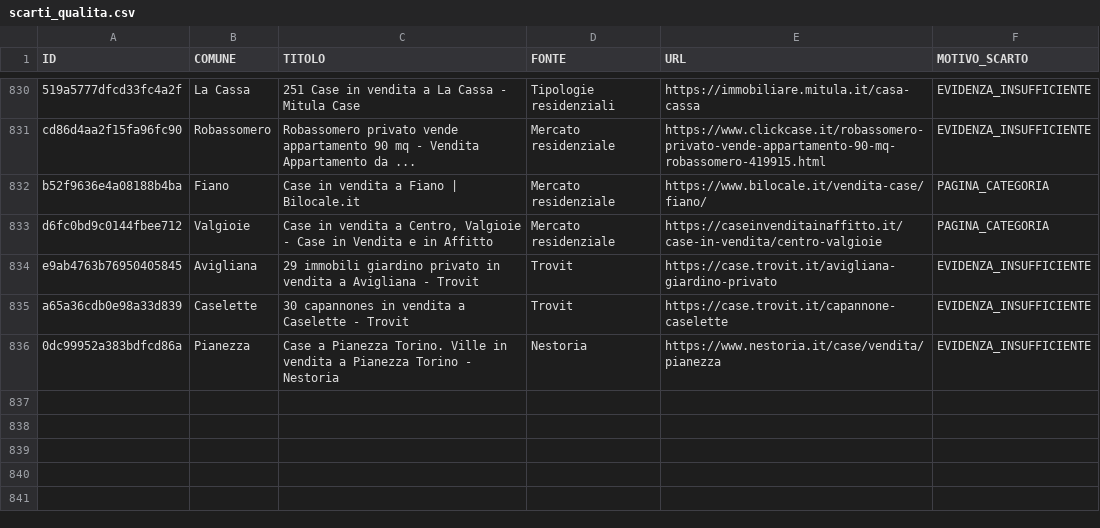
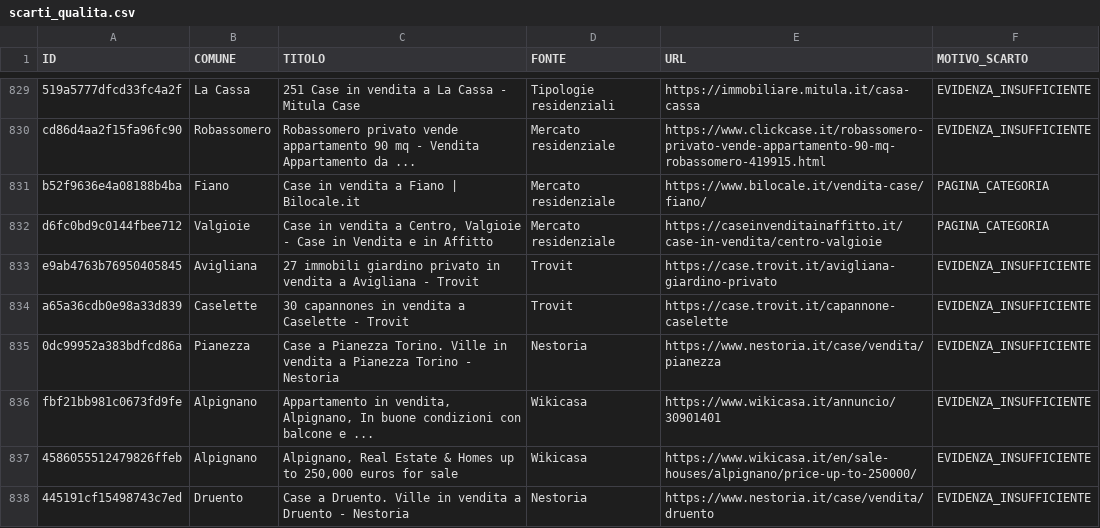
Before and after one commit to josephsocialmedia2-spec/immobili-in-zona, a CSV file: seller_radar_auto/data/intelligence/scarti_qualita.csv, drawn as a sheet; only a part is shown, gaps mark what is left out; the diff covers the shown part only.

```diff
--- a/seller_radar_auto/data/intelligence/scarti_qualita.csv
+++ b/seller_radar_auto/data/intelligence/scarti_qualita.csv
@@ -833,4 +832,7 @@ b52f9636e4a08188b4ba,Fiano,Case in vendita a Fiano | Bilocale.it,Mercato residen
 d6fc0bd9c0144fbee712,Valgioie,"Case in vendita a Centro, Valgioie - Case in Vendita e in Affitto",Mercato residenziale,https://caseinvenditainaffitto.it/case-in-vendita/centro-valgioie,PAGINA_CATEGORIA
-e9ab4763b76950405845,Avigliana,29 immobili giardino privato in vendita a Avigliana - Trovit,Trovit,https://case.trovit.it/avigliana-giardino-privato,EVIDENZA_INSUFFICIENTE
+e9ab4763b76950405845,Avigliana,27 immobili giardino privato in vendita a Avigliana - Trovit,Trovit,https://case.trovit.it/avigliana-giardino-privato,EVIDENZA_INSUFFICIENTE
 a65a36cdb0e98a33d839,Caselette,30 capannones in vendita a Caselette - Trovit,Trovit,https://case.trovit.it/capannone-caselette,EVIDENZA_INSUFFICIENTE
 0dc99952a383bdfcd86a,Pianezza,Case a Pianezza Torino. Ville in vendita a Pianezza Torino - Nestoria,Nestoria,https://www.nestoria.it/case/vendita/pianezza,EVIDENZA_INSUFFICIENTE
+fbf21bb981c0673fd9fe,Alpignano,"Appartamento in vendita, Alpignano, In buone condizioni con balcone e ...",Wikicasa,https://www.wikicasa.it/annuncio/30901401,EVIDENZA_INSUFFICIENTE
+4586055512479826ffeb,Alpignano,"Alpignano, Real Estate & Homes up to 250,000 euros for sale",Wikicasa,https://www.wikicasa.it/en/sale-houses/alpignano/price-up-to-250000/,EVIDENZA_INSUFFICIENTE
+445191cf15498743c7ed,Druento,Case a Druento. Ville in vendita a Druento - Nestoria,Nestoria,https://www.nestoria.it/case/vendita/druento,EVIDENZA_INSUFFICIENTE
```
Also changed, not shown: 5 added rows, 1 removed row and 11 edited cells elsewhere in this file, seller_radar_auto/data/area_radar.csv, seller_radar_auto/data/business_pipeline.csv, 26 other files.
